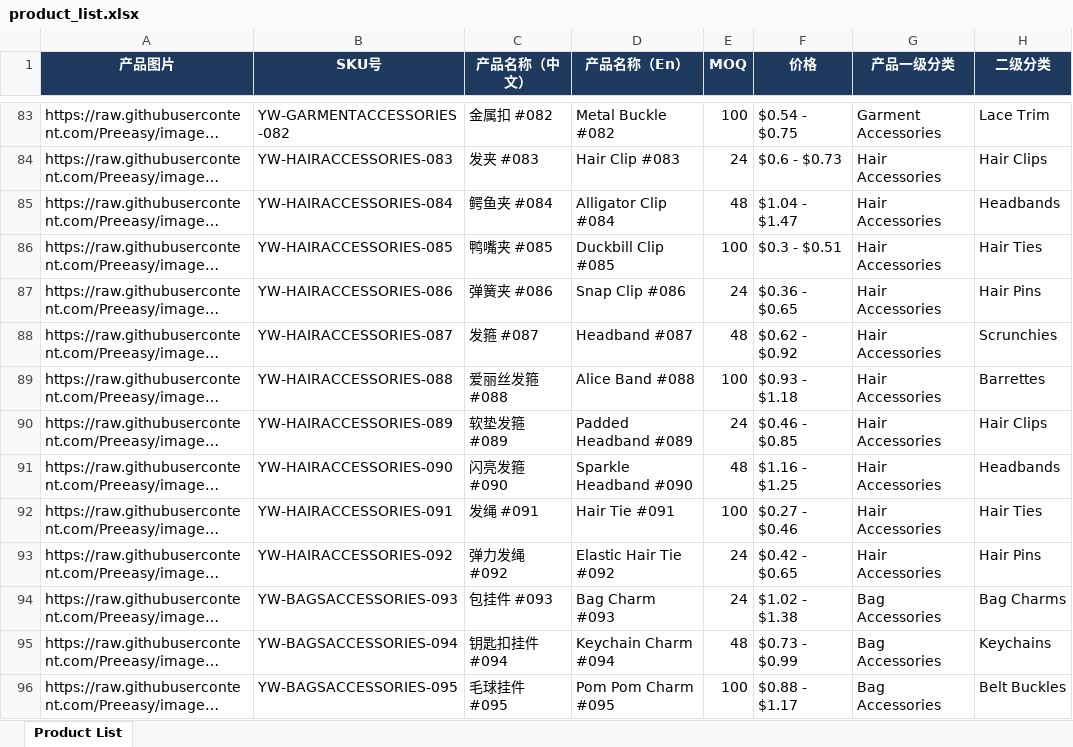
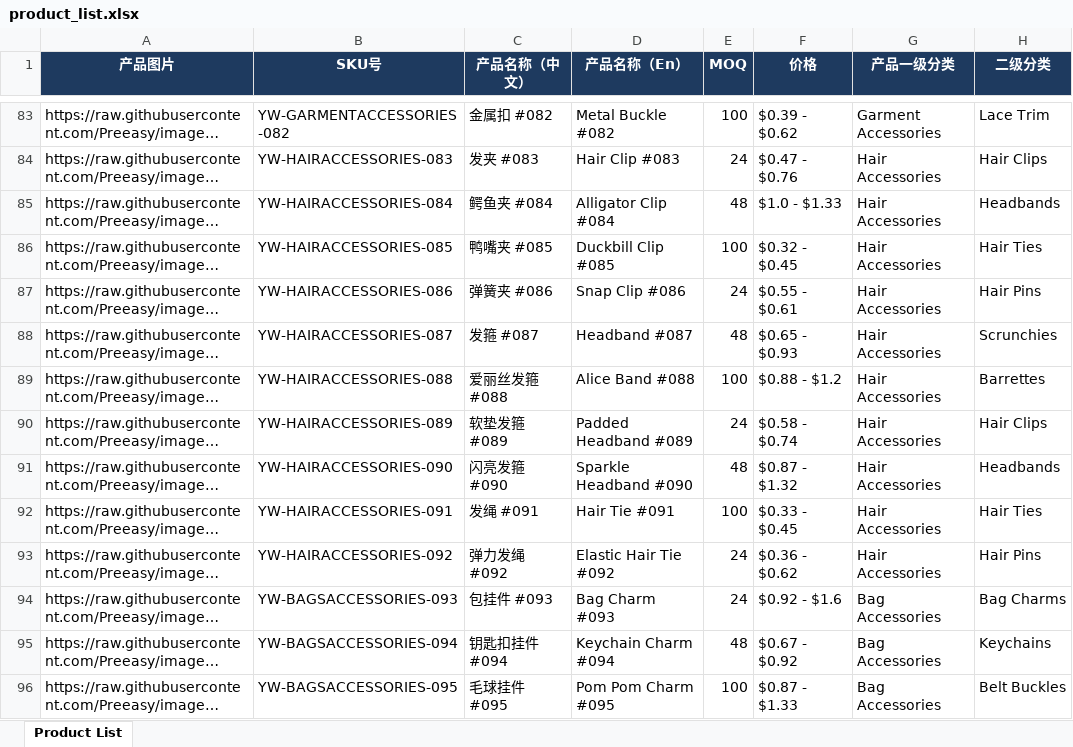
Before and after one commit to Preeasy/Etruemart.github.io, an Excel workbook: public/product_list.xlsx, sheet Product List, drawn as a sheet; only a part is shown, gaps mark what is left out; long unchanged cells end in …; values as stored, in another font and other column widths than the file's, no borders; the diff covers the shown part only; the diff names each change by its address in the sheet, - before the commit and + after, or states it on an @@ line.

```diff
--- a/public/product_list.xlsx (sheet Product List)
+++ b/public/product_list.xlsx (sheet Product List)
-F83 (价格): $0.54 - $0.75
+F83 (价格): $0.39 - $0.62
-F84 (价格): $0.6 - $0.73
+F84 (价格): $0.47 - $0.76
-F85 (价格): $1.04 - $1.47
+F85 (价格): $1.0 - $1.33
-F86 (价格): $0.3 - $0.51
+F86 (价格): $0.32 - $0.45
-F87 (价格): $0.36 - $0.65
+F87 (价格): $0.55 - $0.61
-F88 (价格): $0.62 - $0.92
+F88 (价格): $0.65 - $0.93
-F89 (价格): $0.93 - $1.18
+F89 (价格): $0.88 - $1.2
-F90 (价格): $0.46 - $0.85
+F90 (价格): $0.58 - $0.74
-F91 (价格): $1.16 - $1.25
+F91 (价格): $0.87 - $1.32
-F92 (价格): $0.27 - $0.46
+F92 (价格): $0.33 - $0.45
-F93 (价格): $0.42 - $0.65
+F93 (价格): $0.36 - $0.62
-F94 (价格): $1.02 - $1.38
+F94 (价格): $0.92 - $1.6
-F95 (价格): $0.73 - $0.99
+F95 (价格): $0.67 - $0.92
-F96 (价格): $0.88 - $1.17
+F96 (价格): $0.87 - $1.33
```
Also changed, not shown: 170 edited cells elsewhere in this sheet, product_list.xlsx, 2 other files.
